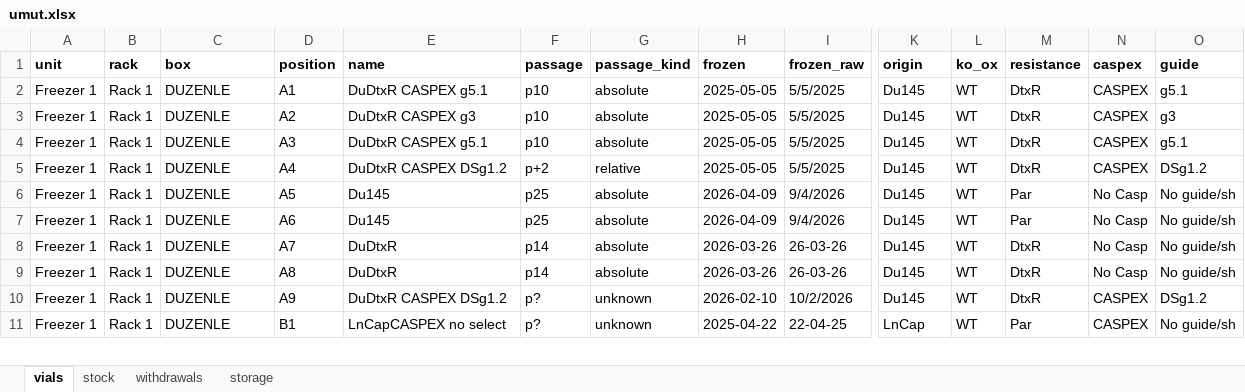
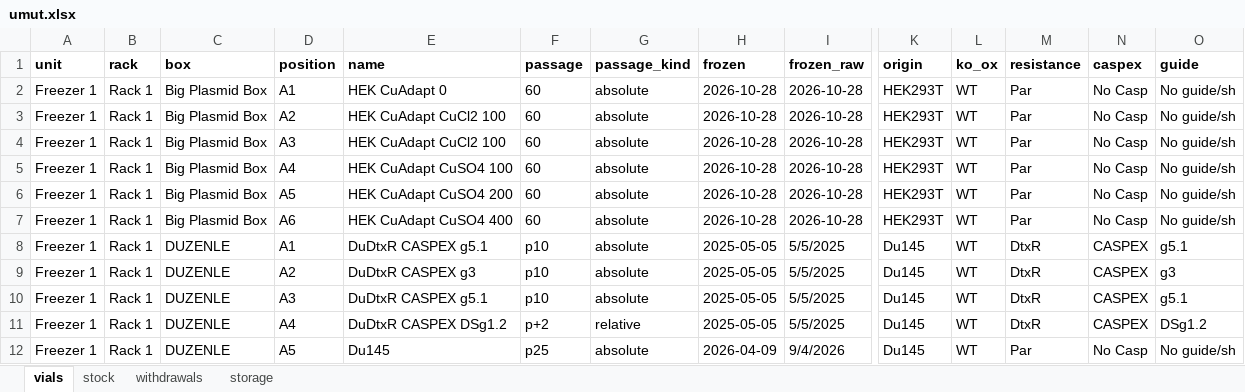
Before and after one commit to ucagiral/cagiral-schedule, an Excel workbook: cellstocks/data/umut.xlsx, sheet vials, drawn as a sheet; only a part is shown, gaps mark what is left out; the shorter side is filled out with more unchanged rows; values as stored, in another font and other column widths than the file's, no borders; rows hold the shown columns only; the diff names each change by its address in the sheet, - before the commit and + after, or states it on an @@ line.

Commit message:
Add 6 × HEK CuAdapt variants from Umut

```diff
--- a/cellstocks/data/umut.xlsx (sheet vials)
+++ b/cellstocks/data/umut.xlsx (sheet vials)
+row 2: Freezer 1 | Rack 1 | Big Plasmid Box | A1 | HEK CuAdapt 0 | 60 | absolute | 2026-10-28 | 2026-10-28 | HEK293T | WT | Par | No Casp | No guide/sh
+row 3: Freezer 1 | Rack 1 | Big Plasmid Box | A2 | HEK CuAdapt CuCl2 100 | 60 | absolute | 2026-10-28 | 2026-10-28 | HEK293T | WT | Par | No Casp | No guide/sh
+row 4: Freezer 1 | Rack 1 | Big Plasmid Box | A3 | HEK CuAdapt CuCl2 100 | 60 | absolute | 2026-10-28 | 2026-10-28 | HEK293T | WT | Par | No Casp | No guide/sh
+row 5: Freezer 1 | Rack 1 | Big Plasmid Box | A4 | HEK CuAdapt CuSO4 100 | 60 | absolute | 2026-10-28 | 2026-10-28 | HEK293T | WT | Par | No Casp | No guide/sh
+row 6: Freezer 1 | Rack 1 | Big Plasmid Box | A5 | HEK CuAdapt CuSO4 200 | 60 | absolute | 2026-10-28 | 2026-10-28 | HEK293T | WT | Par | No Casp | No guide/sh
+row 7: Freezer 1 | Rack 1 | Big Plasmid Box | A6 | HEK CuAdapt CuSO4 400 | 60 | absolute | 2026-10-28 | 2026-10-28 | HEK293T | WT | Par | No Casp | No guide/sh
```
Also changed, not shown: sheet stock, sheet storage, 1 other file.
